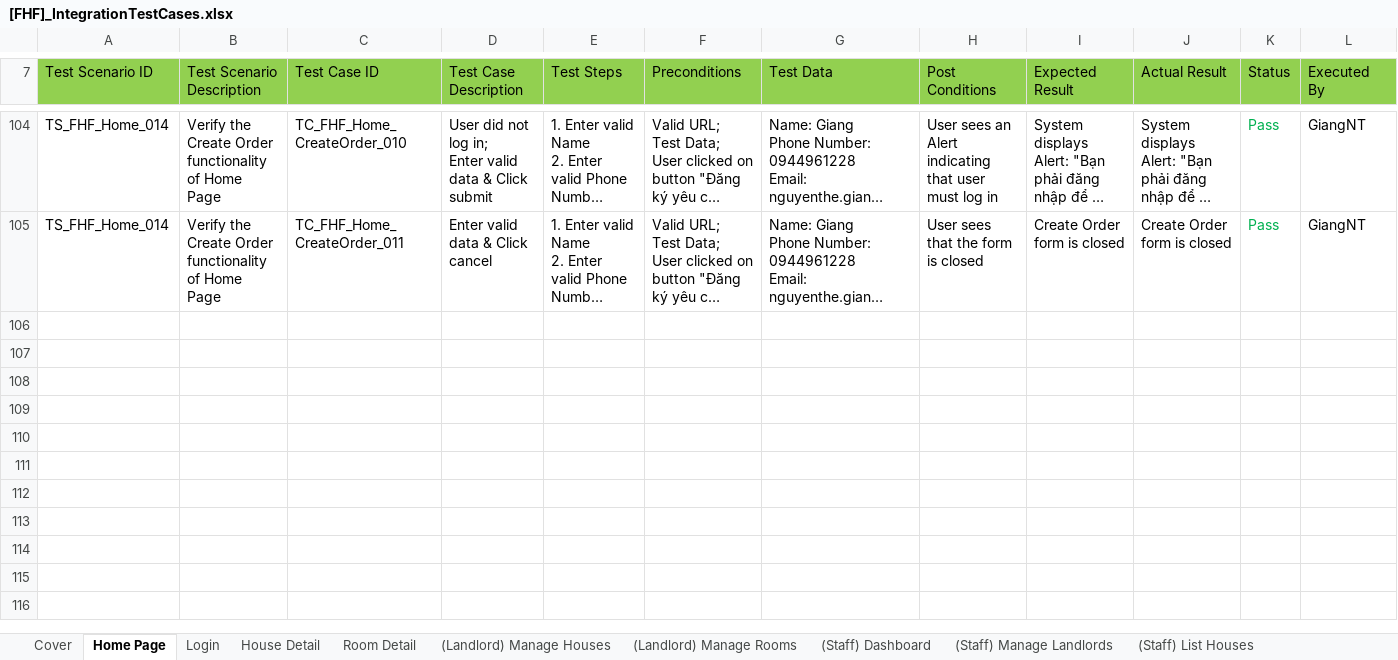
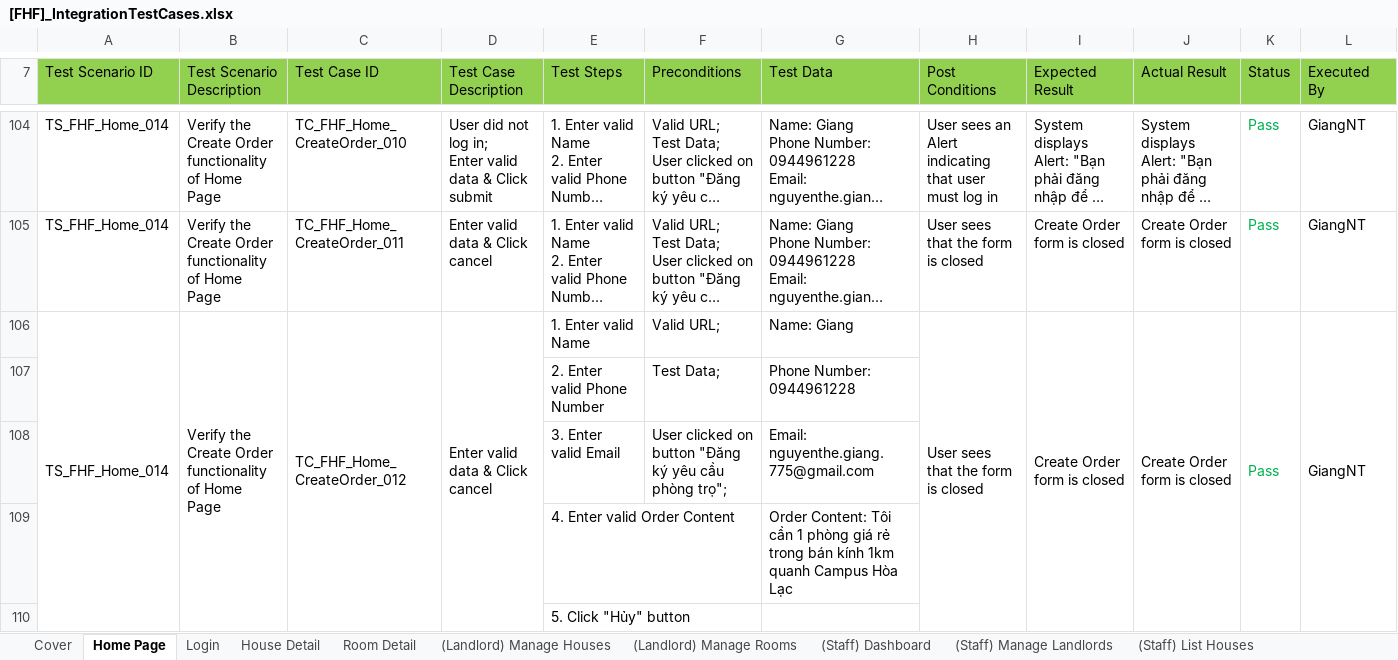
Before and after one commit to nguyenthegiang/fu-house-finder, an Excel workbook: Documentation/[FHF]_IntegrationTestCases.xlsx, sheet Home Page, drawn as a sheet; only a part is shown, gaps mark what is left out; long unchanged cells end in …; values as stored, in another font and other column widths than the file's, no borders; rows hold the shown columns only; the diff covers the shown part only; the diff names each change by its address in the sheet, - before the commit and + after, or states it on an @@ line.

Commit message:
[Document] Add Integration Test Cases

```diff
--- a/Documentation/[FHF]_IntegrationTestCases.xlsx (sheet Home Page)
+++ b/Documentation/[FHF]_IntegrationTestCases.xlsx (sheet Home Page)
+row 106: TS_FHF_Home_014 | Verify the Create Order functionality of Home Page | TC_FHF_Home_CreateOrder_012 | Enter valid data & Click cancel | 1. Enter valid Name | Valid URL; | Name: Giang | User sees that the form is closed | Create Order form is closed | Create Order form is closed | Pass | GiangNT
+row 107:  |  |  |  | 2. Enter valid Phone Number | Test Data; | Phone Number: 0944961228
+row 108:  |  |  |  | 3. Enter valid Email | User clicked on button "Đăng ký yêu cầu phòng trọ"; | Email: nguyenthe.giang.775@gmail.com
+row 109:  |  |  |  | 4. Enter valid Order Content |  | Order Content: Tôi cần 1 phòng giá rẻ trong bán kính 1km quanh Campus Hòa Lạc
+row 110:  |  |  |  | 5. Click "Hủy" button
```
Also changed, not shown: 90 added rows and 3 edited cells elsewhere in this sheet, sheet House Detail, sheet Login, sheet (Landlord) Manage Rooms, formulas that keep their value.
